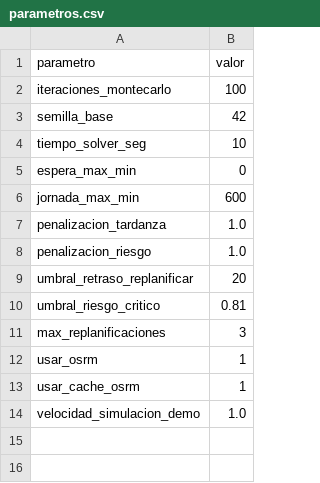
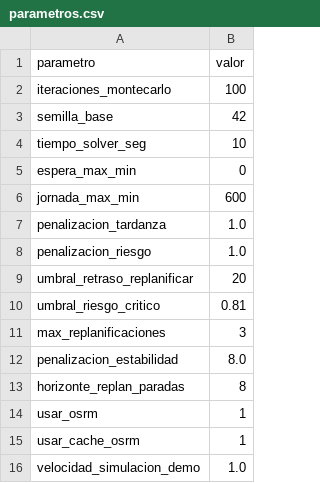
Before and after one commit to dsreategui-code/DSSLOG-STICO, a CSV file: data/plantillas/parametros.csv, drawn as a sheet.

```diff
--- a/data/plantillas/parametros.csv
+++ b/data/plantillas/parametros.csv
@@ -11,2 +11,4 @@ umbral_riesgo_critico,0.81
 max_replanificaciones,3
+penalizacion_estabilidad,8.0
+horizonte_replan_paradas,8
 usar_osrm,1
```
Also changed, not shown: 7 other files.
